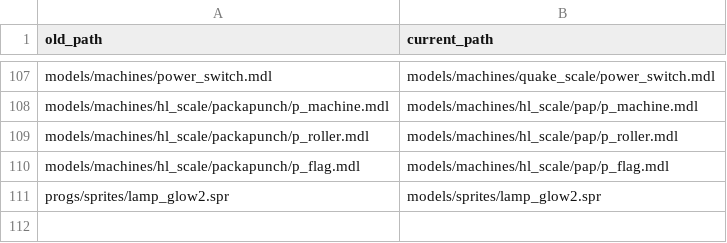
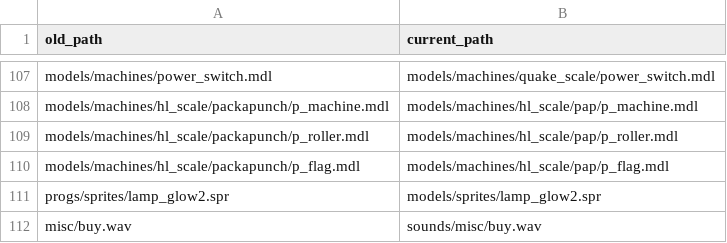
Before and after one commit to nzp-team/quakec, a CSV file: tools/asset_conversion_table.csv, drawn as a sheet; only a part is shown, gaps mark what is left out; the diff names each change by its address in the sheet, - before the commit and + after, or states it on an @@ line.

Commit message:
SERVER: Allow  to check conversion paths

```diff
--- a/tools/asset_conversion_table.csv
+++ b/tools/asset_conversion_table.csv
+row 112: misc/buy.wav | sounds/misc/buy.wav
```
Also changed, not shown: 1 other file.
